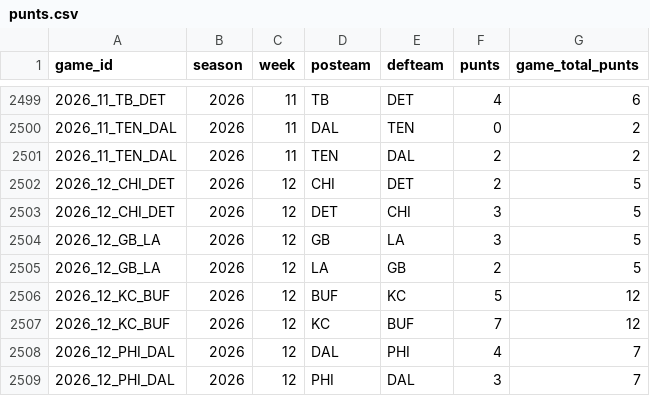
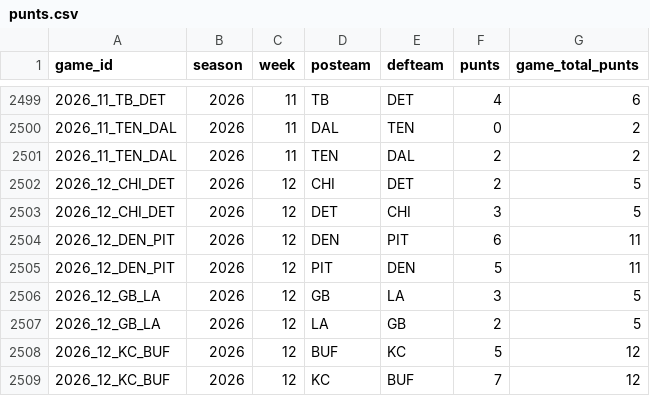
Before and after one commit to x60644/b00mstick, a CSV file: data/punts.csv, drawn as a sheet; only a part is shown, gaps mark what is left out; the shorter side is filled out with more unchanged rows; the diff names each change by its address in the sheet, - before the commit and + after, or states it on an @@ line.

```diff
--- a/data/punts.csv
+++ b/data/punts.csv
+row 2504: 2026_12_DEN_PIT | 2026 | 12 | DEN | PIT | 6 | 11
+row 2505: 2026_12_DEN_PIT | 2026 | 12 | PIT | DEN | 5 | 11
```
Also changed, not shown: data/drive_stats.csv, data/first_drives.csv, 5 other files.
